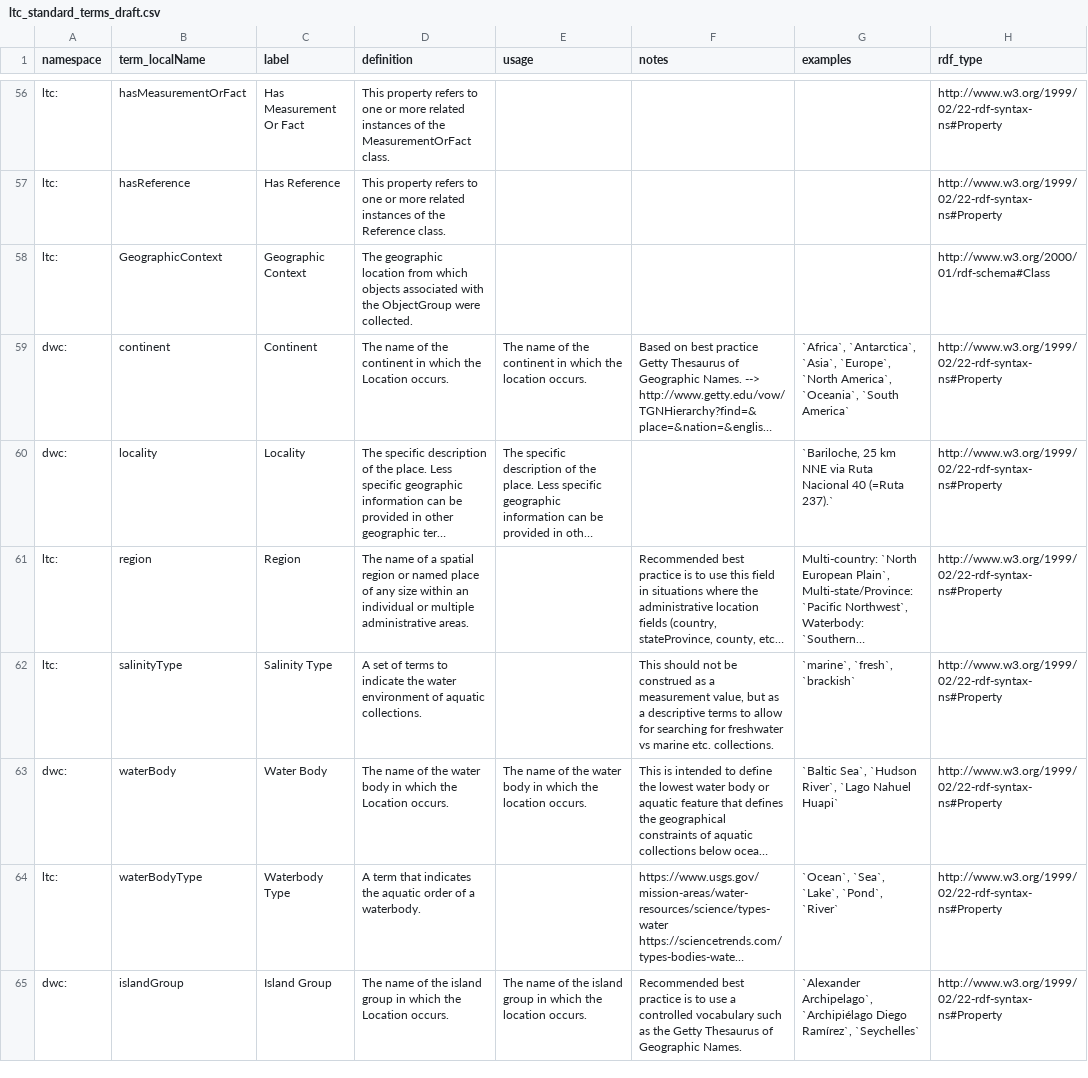
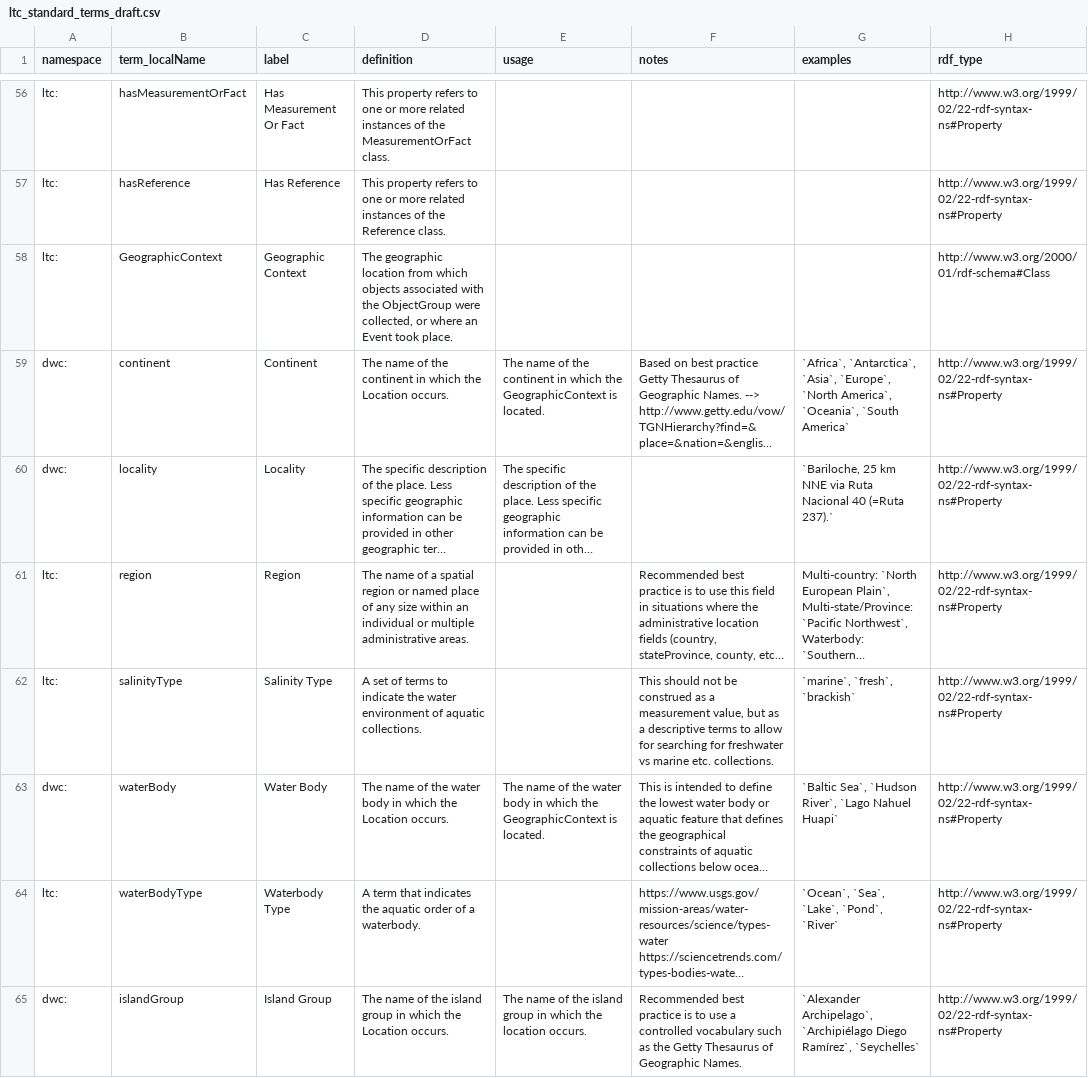
Before and after one commit to tdwg/cd, a CSV file: standard/terms/ltc_standard_terms_draft.csv, drawn as a sheet; only a part is shown, gaps mark what is left out; long unchanged cells end in …; the diff covers the shown part only; the diff names each change by its address in the sheet, - before the commit and + after, or states it on an @@ line.

Commit message:
Update ltc_standard_terms_draft.csv
Further updates to definitions in the renamed GeographicContext class

```diff
--- a/standard/terms/ltc_standard_terms_draft.csv
+++ b/standard/terms/ltc_standard_terms_draft.csv
-D58 (definition): …ObjectGroup were collected.
+D58 (definition): …ObjectGroup were collected, or where an Event took place.
-E59 (usage): …which the location occurs.
+E59 (usage): …which the GeographicContext is located.
-E63 (usage): …which the location occurs.
+E63 (usage): …which the GeographicContext is located.
```
Also changed, not shown: 7 edited cells elsewhere in this file.
